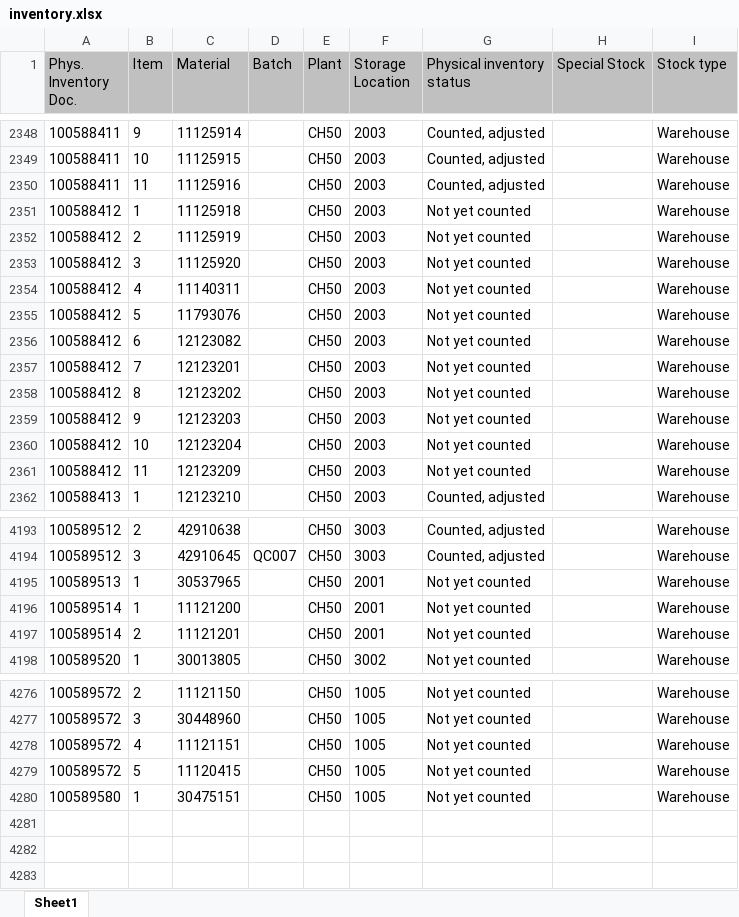
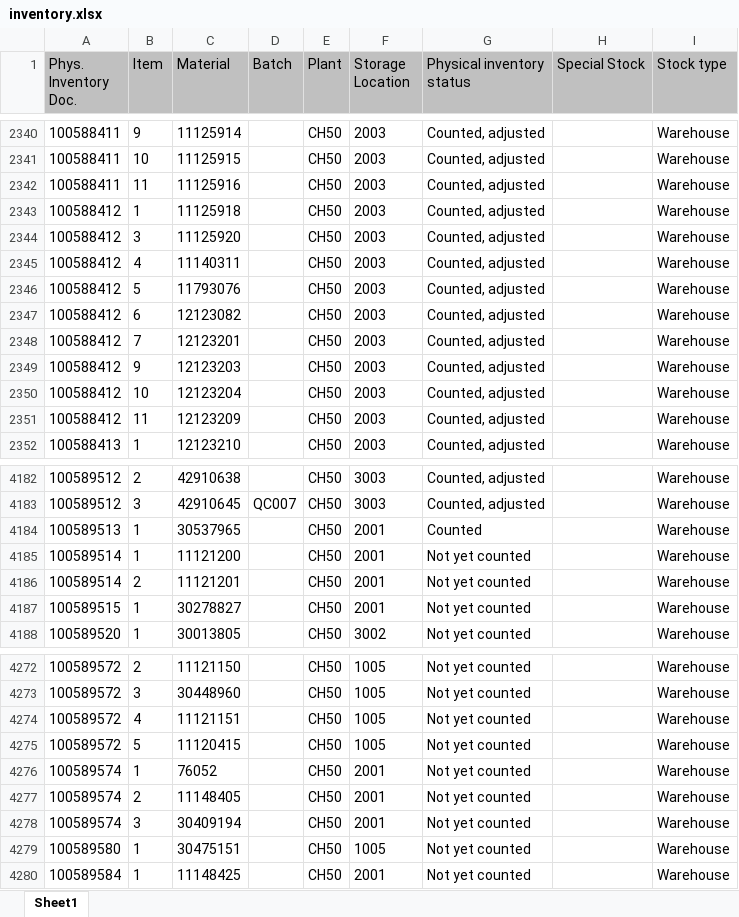
Before and after one commit to Karimbalestrero/Inventory-Dashboard, an Excel workbook: data/inventory.xlsx, sheet Sheet1, drawn as a sheet; only a part is shown, gaps mark what is left out; values as stored, in another font and other column widths than the file's, no borders; removed rows and columns are numbered as before the commit, all else as after; the diff covers the shown part only; the diff names each change by its address in the sheet, - before the commit and + after, or states it on an @@ line.

```diff
--- a/data/inventory.xlsx (sheet Sheet1)
+++ b/data/inventory.xlsx (sheet Sheet1)
-G2343 (Physical inventory status): Not yet counted
+G2343 (Physical inventory status): Counted, adjusted
-row 2352: 100588412 | 2 | 11125919 |  | CH50 | 2003 | Not yet counted |  | Warehouse
-G2344:G2348 (Physical inventory status): Not yet counted
+G2344:G2348 (Physical inventory status): Counted, adjusted
-row 2358: 100588412 | 8 | 12123202 |  | CH50 | 2003 | Not yet counted |  | Warehouse
-G2349:G2351 (Physical inventory status): Not yet counted
+G2349:G2351 (Physical inventory status): Counted, adjusted
-G4184 (Physical inventory status): Not yet counted
+G4184 (Physical inventory status): Counted
+row 4187: 100589515 | 1 | 30278827 |  | CH50 | 2001 | Not yet counted |  | Warehouse
+row 4276: 100589574 | 1 | 76052 |  | CH50 | 2001 | Not yet counted |  | Warehouse
+row 4277: 100589574 | 2 | 11148405 |  | CH50 | 2001 | Not yet counted |  | Warehouse
+row 4278: 100589574 | 3 | 30409194 |  | CH50 | 2001 | Not yet counted |  | Warehouse
+row 4280: 100589584 | 1 | 11148425 |  | CH50 | 2001 | Not yet counted |  | Warehouse
```
Also changed, not shown: 7 added rows, 10 removed rows and 36 edited cells elsewhere in this sheet.
